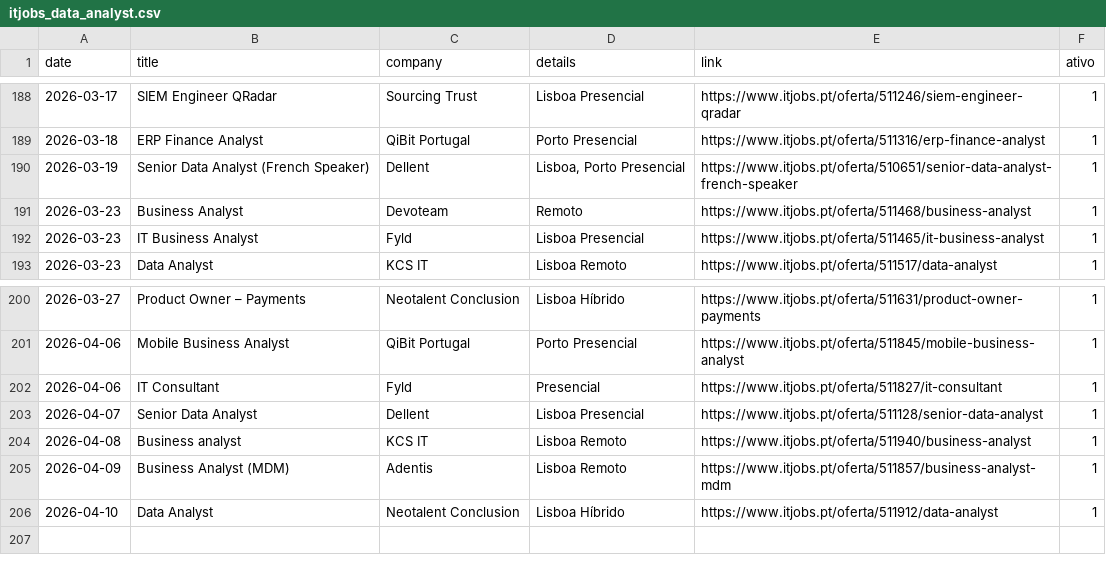
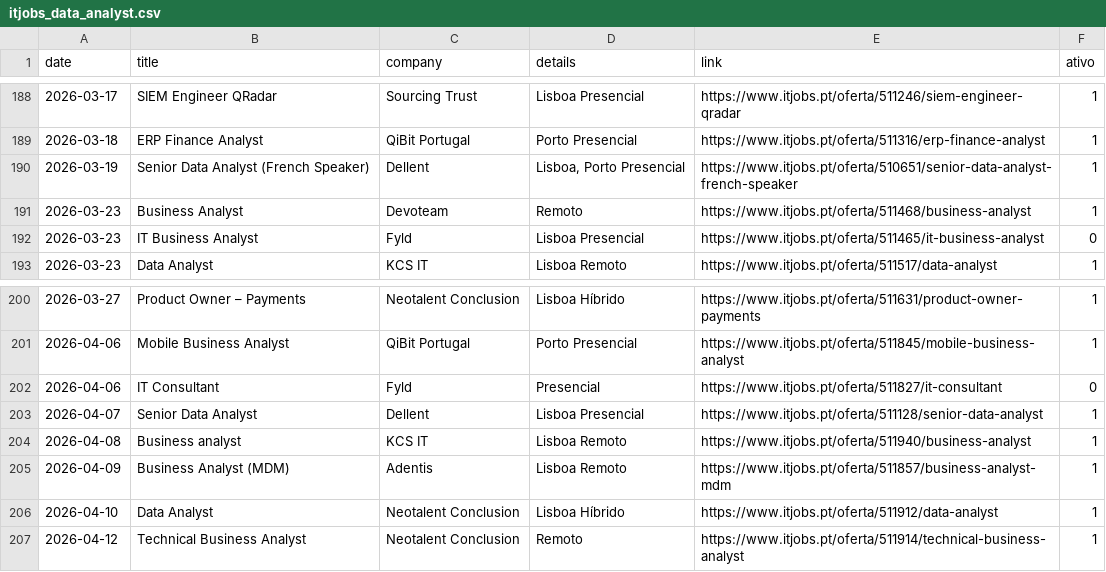
Before and after one commit to E-man85/itjobs-data-automation, a CSV file: itjobs_data_analyst.csv, drawn as a sheet; only a part is shown, gaps mark what is left out.

```diff
--- a/itjobs_data_analyst.csv
+++ b/itjobs_data_analyst.csv
@@ -191,3 +191,3 @@
 2026-03-23,Business Analyst,Devoteam,Remoto,https://www.itjobs.pt/oferta/511468/business-analyst,1
-2026-03-23,IT Business Analyst,Fyld,Lisboa Presencial,https://www.itjobs.pt/oferta/511465/it-business-analyst,1
+2026-03-23,IT Business Analyst,Fyld,Lisboa Presencial,https://www.itjobs.pt/oferta/511465/it-business-analyst,0
 2026-03-23,Data Analyst,KCS IT,Lisboa Remoto,https://www.itjobs.pt/oferta/511517/data-analyst,1
@@ -201,3 +201,3 @@
 2026-04-06,Mobile Business Analyst,QiBit Portugal,Porto Presencial,https://www.itjobs.pt/oferta/511845/mobile-business-analyst,1
-2026-04-06,IT Consultant,Fyld,Presencial,https://www.itjobs.pt/oferta/511827/it-consultant,1
+2026-04-06,IT Consultant,Fyld,Presencial,https://www.itjobs.pt/oferta/511827/it-consultant,0
 2026-04-07,Senior Data Analyst,Dellent,Lisboa Presencial,https://www.itjobs.pt/oferta/511128/senior-data-analyst,1
@@ -206 +206,2 @@
 2026-04-10,Data Analyst,Neotalent Conclusion,Lisboa Híbrido,https://www.itjobs.pt/oferta/511912/data-analyst,1
+2026-04-12,Technical Business Analyst,Neotalent Conclusion,Remoto,https://www.itjobs.pt/oferta/511914/technical-business-analyst,1
```
